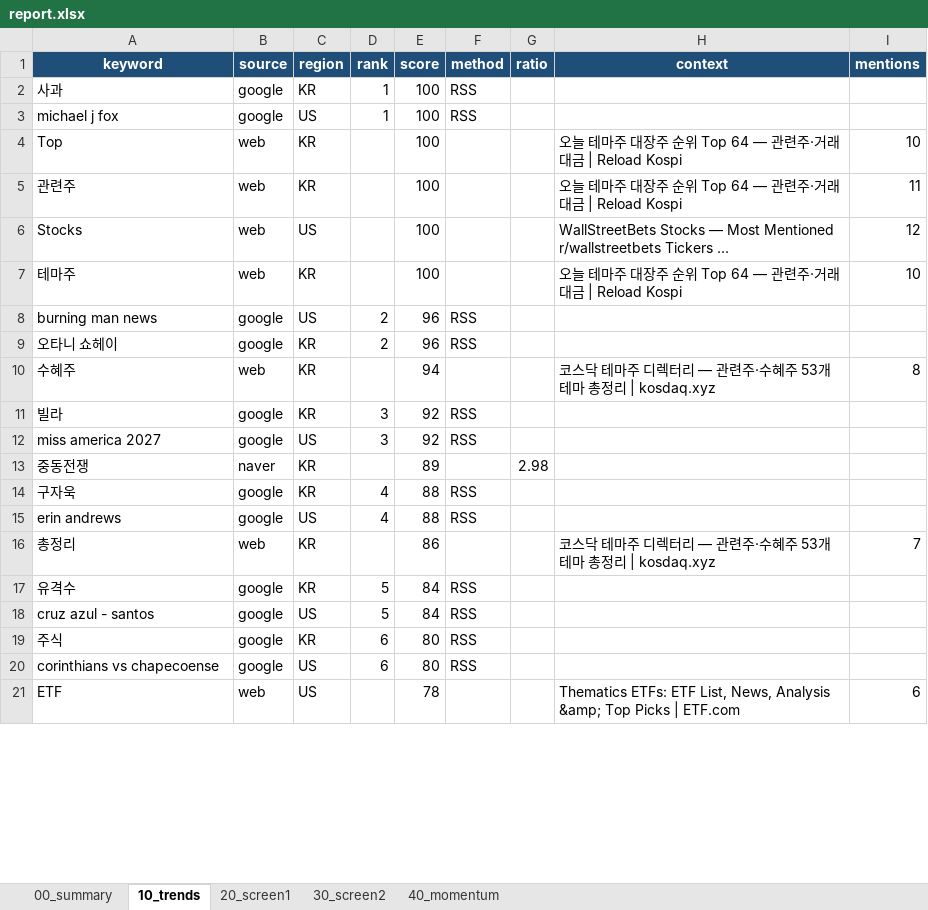
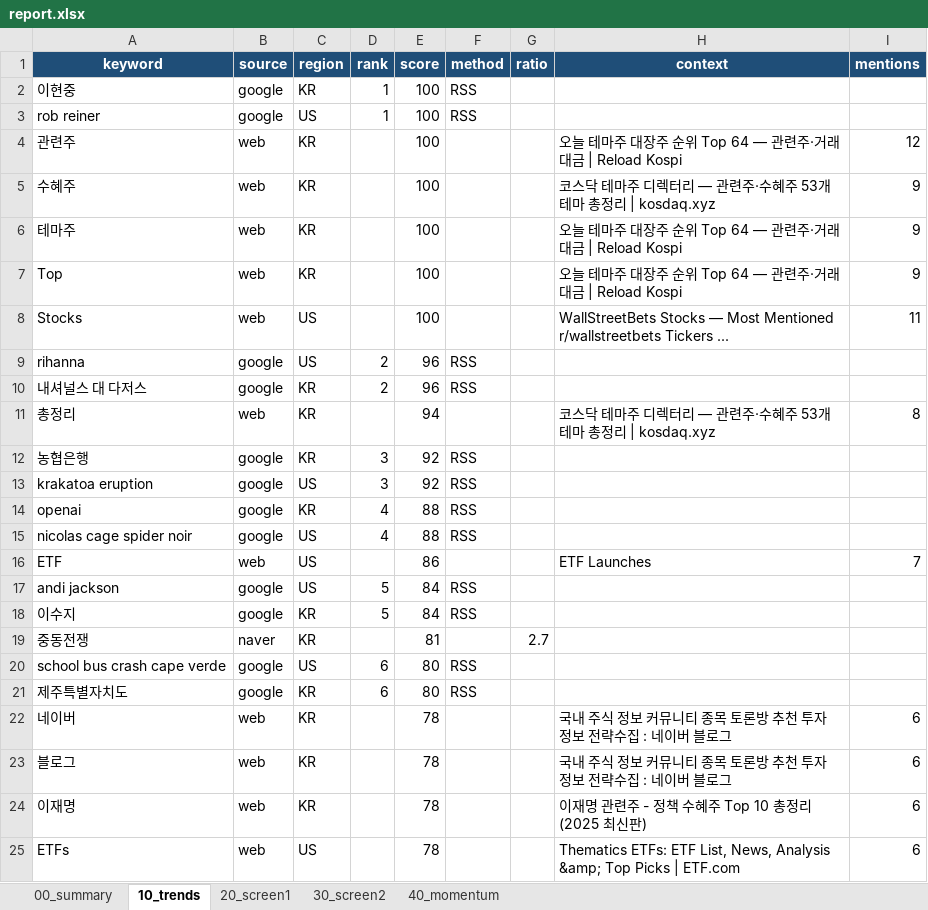
Before and after one commit to spark3576/trend-stock-scanner, an Excel workbook: archive/2026-09-07/report.xlsx, sheet 10_trends, drawn as a sheet; only a part is shown; values as stored, in another font and other column widths than the file's, no borders; removed rows and columns are numbered as before the commit, all else as after; the diff covers the shown part only; the diff names each change by its address in the sheet, - before the commit and + after, or states it on an @@ line.

```diff
--- a/archive/2026-09-07/report.xlsx (sheet 10_trends)
+++ b/archive/2026-09-07/report.xlsx (sheet 10_trends)
-A2 (keyword): 사과
+A2 (keyword): 이현중
-A3 (keyword): michael j fox
+A3 (keyword): rob reiner
-row 4: Top | web | KR |  | 100 |  |  | 오늘 테마주 대장주 순위 Top 64 — 관련주·거래대금 | Reload Kospi | 10
-I4 (mentions): 11
+I4 (mentions): 12
-row 6: Stocks | web | US |  | 100 |  |  | WallStreetBets Stocks — Most Mentioned r/wallstreetbets Tickers ... | 12
+row 5: 수혜주 | web | KR |  | 100 |  |  | 코스닥 테마주 디렉터리 — 관련주·수혜주 53개 테마 총정리 | kosdaq.xyz | 9
-I6 (mentions): 10
+I6 (mentions): 9
+row 7: Top | web | KR |  | 100 |  |  | 오늘 테마주 대장주 순위 Top 64 — 관련주·거래대금 | Reload Kospi | 9
+row 8: Stocks | web | US |  | 100 |  |  | WallStreetBets Stocks — Most Mentioned r/wallstreetbets Tickers ... | 11
-A9 (keyword): burning man news
+A9 (keyword): rihanna
-A10 (keyword): 오타니 쇼헤이
+A10 (keyword): 내셔널스 대 다저스
-A11 (keyword): 수혜주
+A11 (keyword): 총정리
-A12 (keyword): 빌라
+A12 (keyword): 농협은행
-A13 (keyword): miss america 2027
+A13 (keyword): krakatoa eruption
-row 13: 중동전쟁 | naver | KR |  | 89 |  | 2.98
-A14 (keyword): 구자욱
+A14 (keyword): openai
-A15 (keyword): erin andrews
+A15 (keyword): nicolas cage spider noir
-A16 (keyword): 총정리
+A16 (keyword): ETF
-C16 (region): KR
+C16 (region): US
-H16 (context): 코스닥 테마주 디렉터리 — 관련주·수혜주 53개 테마 총정리 | kosdaq.xyz
+H16 (context): ETF Launches
-row 17: 유격수 | google | KR | 5 | 84 | RSS
-A17 (keyword): cruz azul - santos
+A17 (keyword): andi jackson
-A18 (keyword): 주식
+A18 (keyword): 이수지
-D18 (rank): 6
+D18 (rank): 5
-E18 (score): 80
+E18 (score): 84
+row 19: 중동전쟁 | naver | KR |  | 81 |  | 2.7
-A20 (keyword): corinthians vs chapecoense
+A20 (keyword): school bus crash cape verde
+row 21: 제주특별자치도 | google | KR | 6 | 80 | RSS
+row 22: 네이버 | web | KR |  | 78 |  |  | 국내 주식 정보 커뮤니티 종목 토론방 추천 투자정보 전략수집 : 네이버 블로그 | 6
+row 23: 블로그 | web | KR |  | 78 |  |  | 국내 주식 정보 커뮤니티 종목 토론방 추천 투자정보 전략수집 : 네이버 블로그 | 6
+row 24: 이재명 | web | KR |  | 78 |  |  | 이재명 관련주 - 정책 수혜주 Top 10 총정리 (2025 최신판) | 6
-A25 (keyword): ETF
+A25 (keyword): ETFs
```
Also changed, not shown: 9 added rows, 14 removed rows, 2 moved rows and 20 edited cells elsewhere in this sheet, sheet 20_screen1, sheet 30_screen2, sheet 00_summary, sheet 40_momentum, 4 other files.
